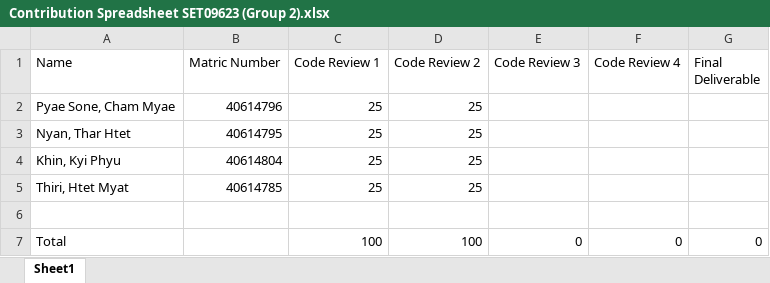
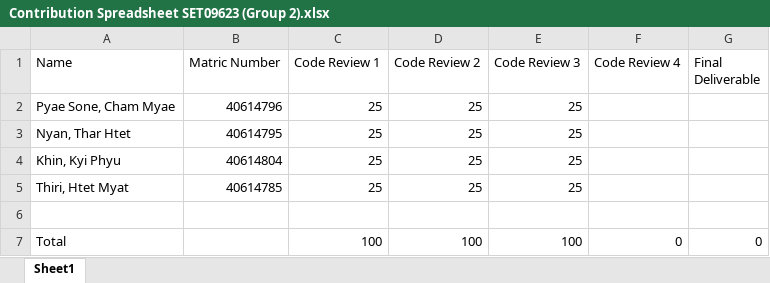
Before and after one commit to Cham-Myae-40614796/Coursework-group2, an Excel workbook: Contribution Spreadsheet SET09623 (Group 2).xlsx, sheet Sheet1, drawn as a sheet; values as stored, in another font and other column widths than the file's, no borders; the diff names each change by its address in the sheet, - before the commit and + after, or states it on an @@ line.

Commit message:
Contribution spread sheet updated for week 3

```diff
--- a/Contribution Spreadsheet SET09623 (Group 2).xlsx (sheet Sheet1)
+++ b/Contribution Spreadsheet SET09623 (Group 2).xlsx (sheet Sheet1)
-E2:E5 (Code Review 3): (empty)
+E2:E5 (Code Review 3): 25
-E7 (Code Review 3): 0
+E7 (Code Review 3): 100
```
